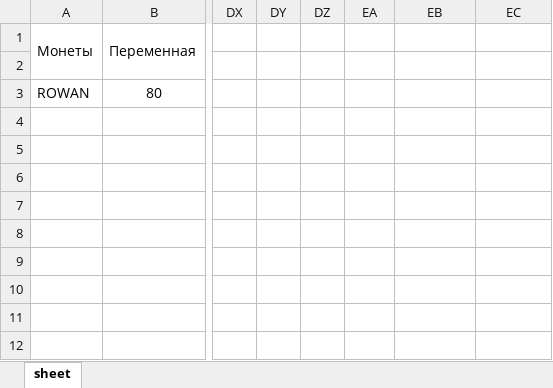
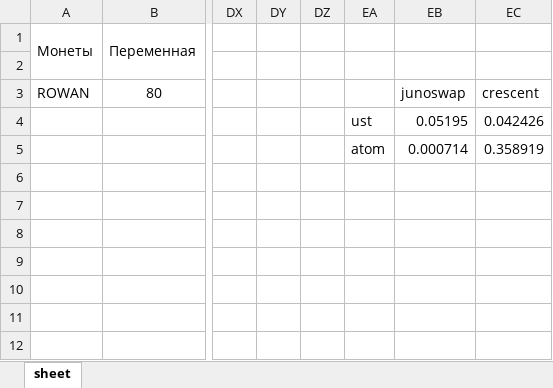
Before and after one commit to miletovaa/cryptocoins, an Excel workbook: cryptocoins/main/result.xlsx, sheet sheet, drawn as a sheet; only a part is shown, gaps mark what is left out; values as stored, in another font and other column widths than the file's, no borders; the diff names each change by its address in the sheet, - before the commit and + after, or states it on an @@ line.

```diff
--- a/cryptocoins/main/result.xlsx (sheet sheet)
+++ b/cryptocoins/main/result.xlsx (sheet sheet)
-EB3: (empty)
+EB3: junoswap
-EC3: (empty)
+EC3: crescent
-EA4: (empty)
+EA4: ust
-EB4: (empty)
+EB4: 0.05195
-EC4: (empty)
+EC4: 0.042426
-EA5: (empty)
+EA5: atom
-EB5: (empty)
+EB5: 0.000714
-EC5: (empty)
+EC5: 0.358919
```
Also changed, not shown: 9 other files.
